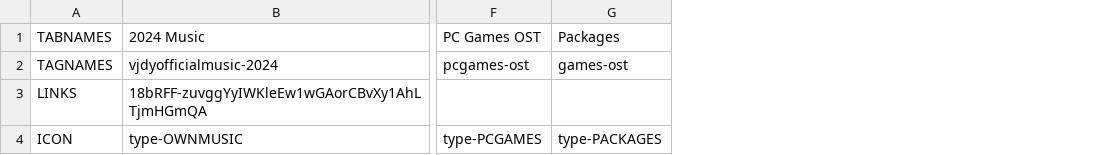
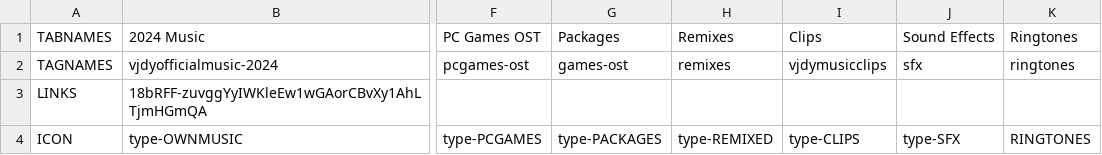
Before and after one commit to vjdyofficial/vjdyofficial, a CSV file: Music Store/servertabs.csv, drawn as a sheet; only a part is shown, gaps mark what is left out; the diff names each change by its address in the sheet, - before the commit and + after, or states it on an @@ line.

Commit message:
Update servertabs.csv

```diff
--- a/Music Store/servertabs.csv
+++ b/Music Store/servertabs.csv
+column H (Remixes), rows 2-4: remixes |  | type-REMIXED
+column I (Clips), rows 2-4: vjdymusicclips |  | type-CLIPS
+column J (Sound Effects), rows 2-4: sfx |  | type-SFX
+column K (Ringtones), rows 2-4: ringtones |  | RINGTONES
```
